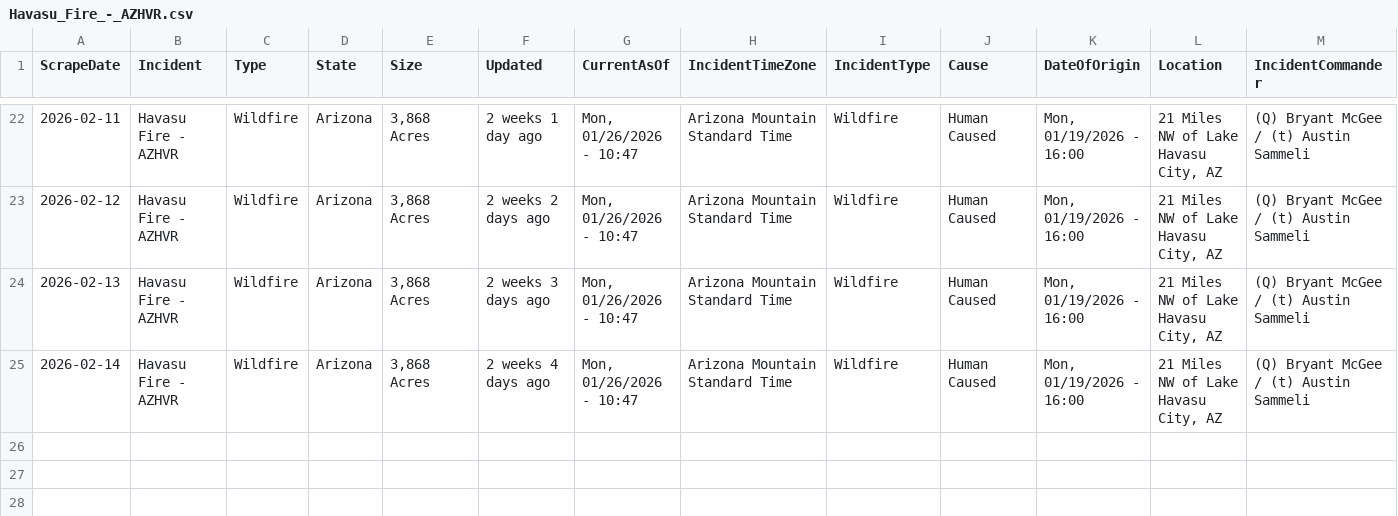
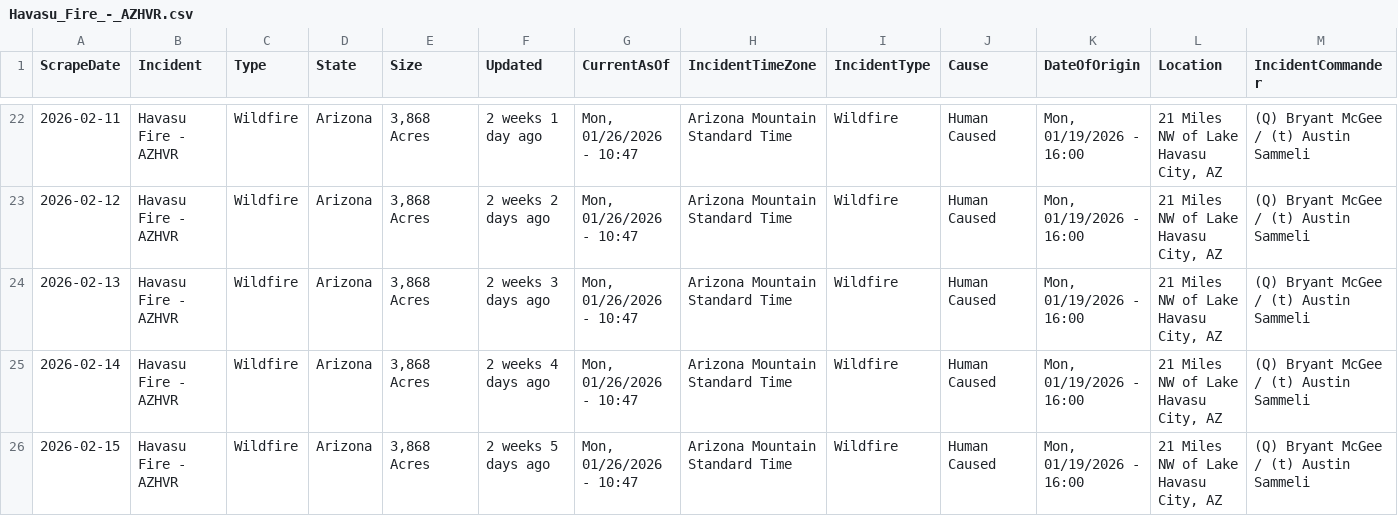
Before and after one commit to mandarc64/inciweb-wildfire-data, a CSV file: inciweb_data/Havasu_Fire_-_AZHVR.csv, drawn as a sheet; only a part is shown, gaps mark what is left out; rows hold the shown columns only; the diff names each change by its address in the sheet, - before the commit and + after, or states it on an @@ line.

```diff
--- a/inciweb_data/Havasu_Fire_-_AZHVR.csv
+++ b/inciweb_data/Havasu_Fire_-_AZHVR.csv
+row 26: 2026-02-15 | Havasu Fire - AZHVR | Wildfire | Arizona | 3,868 Acres | 2 weeks 5 days ago | Mon, 01/26/2026 - 10:47 | Arizona Mountain Standard Time | Wildfire | Human Caused | Mon, 01/19/2026 - 16:00 | 21 Miles NW of Lake Havasu City, AZ | (Q) Bryant McGee / (t) Austin Sammeli
```
Also changed, not shown: inciweb_data/Greer_Fire_-_AZA2S.csv, inciweb_data/Stronghold_Fire_-_AZA3S.csv, 6 other files.
